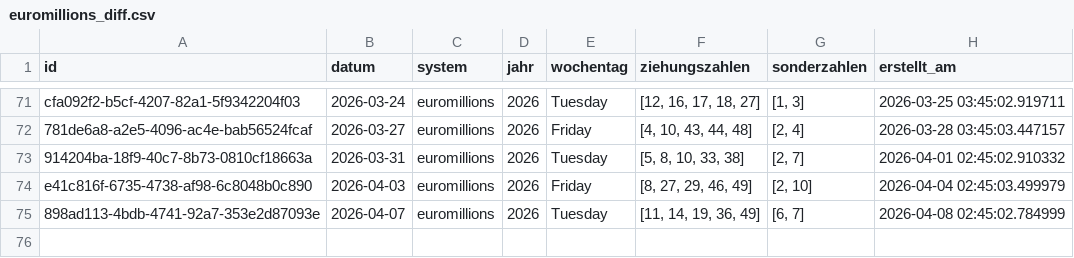
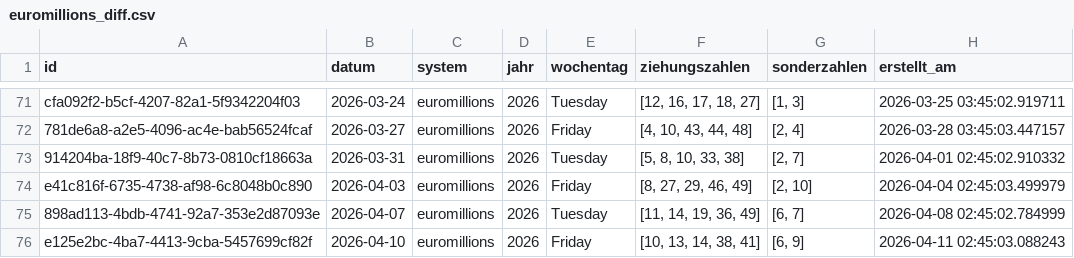
Before and after one commit to braamane/lotto, a CSV file: euromillions_diff.csv, drawn as a sheet; only a part is shown, gaps mark what is left out.

Commit message:
📤 Auto-Upload: neue Ziehungen für euromillions

```diff
--- a/euromillions_diff.csv
+++ b/euromillions_diff.csv
@@ -75 +75,2 @@ e41c816f-6735-4738-af98-6c8048b0c890,2026-04-03,euromillions,2026,Friday,"[8, 27
 898ad113-4bdb-4741-92a7-353e2d87093e,2026-04-07,euromillions,2026,Tuesday,"[11, 14, 19, 36, 49]","[6, 7]",2026-04-08 02:45:02.784999
+e125e2bc-4ba7-4413-9cba-5457699cf82f,2026-04-10,euromillions,2026,Friday,"[10, 13, 14, 38, 41]","[6, 9]",2026-04-11 02:45:03.088243
```
